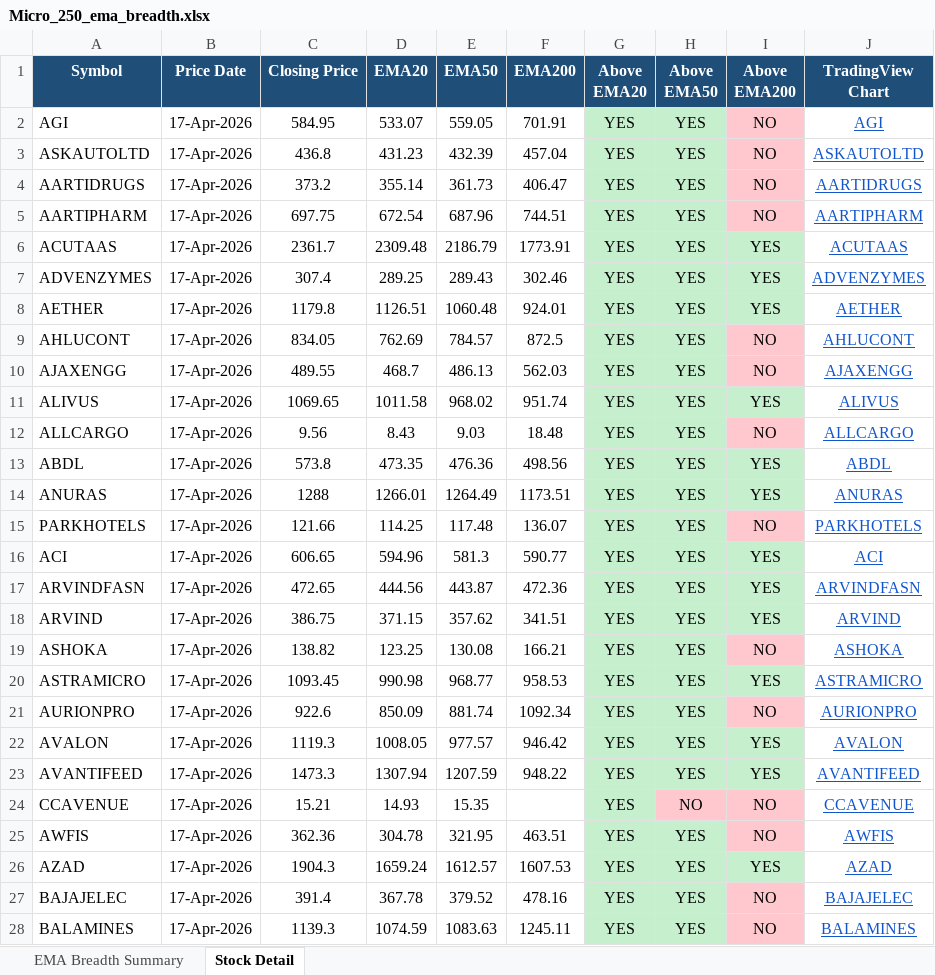
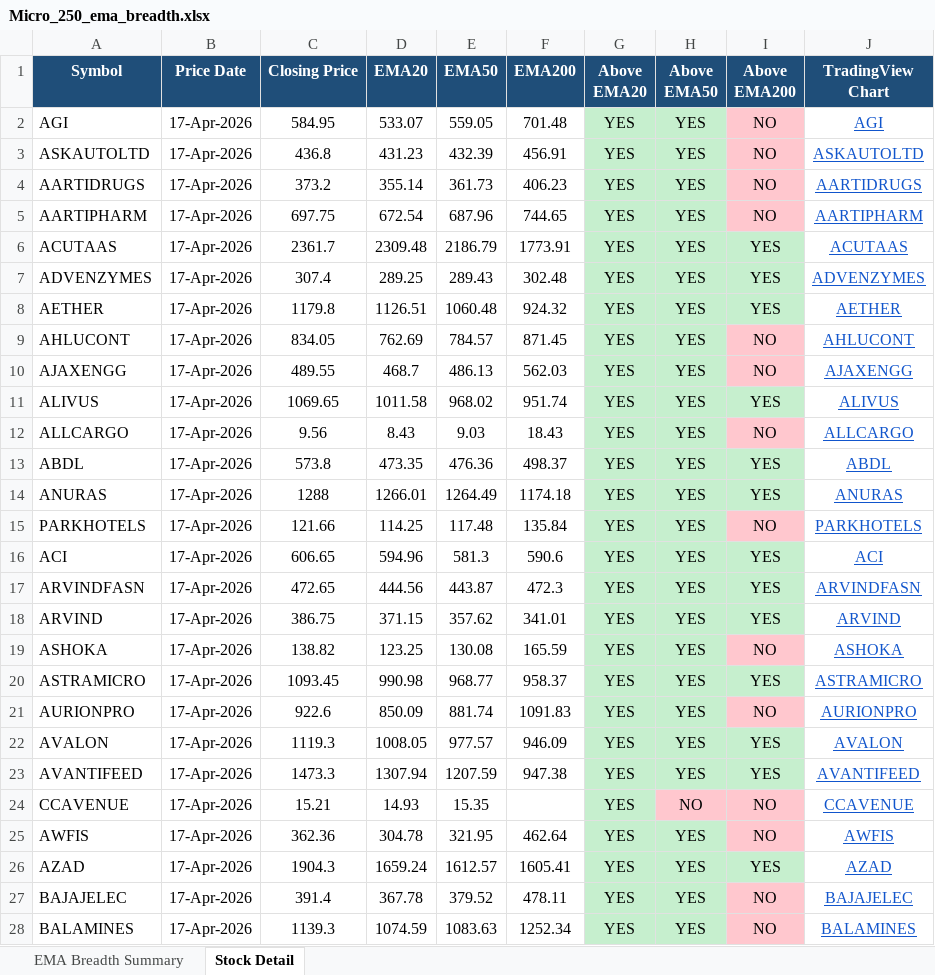
Before and after one commit to nikunj2021/EMA-Screener-, an Excel workbook: Report/EMAReport/Micro_250_ema_breadth.xlsx, sheet Stock Detail, drawn as a sheet; only a part is shown; values as stored, in another font and other column widths than the file's, no borders; the diff covers the shown part only; the diff names each change by its address in the sheet, - before the commit and + after, or states it on an @@ line.

```diff
--- a/Report/EMAReport/Micro_250_ema_breadth.xlsx (sheet Stock Detail)
+++ b/Report/EMAReport/Micro_250_ema_breadth.xlsx (sheet Stock Detail)
-F2 (EMA200): 701.91
+F2 (EMA200): 701.48
-F3 (EMA200): 457.04
+F3 (EMA200): 456.91
-F4 (EMA200): 406.47
+F4 (EMA200): 406.23
-F5 (EMA200): 744.51
+F5 (EMA200): 744.65
-F7 (EMA200): 302.46
+F7 (EMA200): 302.48
-F8 (EMA200): 924.01
+F8 (EMA200): 924.32
-F9 (EMA200): 872.5
+F9 (EMA200): 871.45
-F12 (EMA200): 18.48
+F12 (EMA200): 18.43
-F13 (EMA200): 498.56
+F13 (EMA200): 498.37
-F14 (EMA200): 1173.51
+F14 (EMA200): 1174.18
-F15 (EMA200): 136.07
+F15 (EMA200): 135.84
-F16 (EMA200): 590.77
+F16 (EMA200): 590.6
-F17 (EMA200): 472.36
+F17 (EMA200): 472.3
-F18 (EMA200): 341.51
+F18 (EMA200): 341.01
-F19 (EMA200): 166.21
+F19 (EMA200): 165.59
-F20 (EMA200): 958.53
+F20 (EMA200): 958.37
-F21 (EMA200): 1092.34
+F21 (EMA200): 1091.83
-F22 (EMA200): 946.42
+F22 (EMA200): 946.09
-F23 (EMA200): 948.22
+F23 (EMA200): 947.38
-F25 (EMA200): 463.51
+F25 (EMA200): 462.64
-F26 (EMA200): 1607.53
+F26 (EMA200): 1605.41
-F27 (EMA200): 478.16
+F27 (EMA200): 478.11
-F28 (EMA200): 1245.11
+F28 (EMA200): 1252.34
```
Also changed, not shown: 214 edited cells and cell formats elsewhere in this sheet, sheet EMA Breadth Summary, Report/EMAReport/Micro_250_ema_breadth_history.xlsx, Report/EMAReport/nifty_500_ema_breadth.xlsx, 4 other files.
